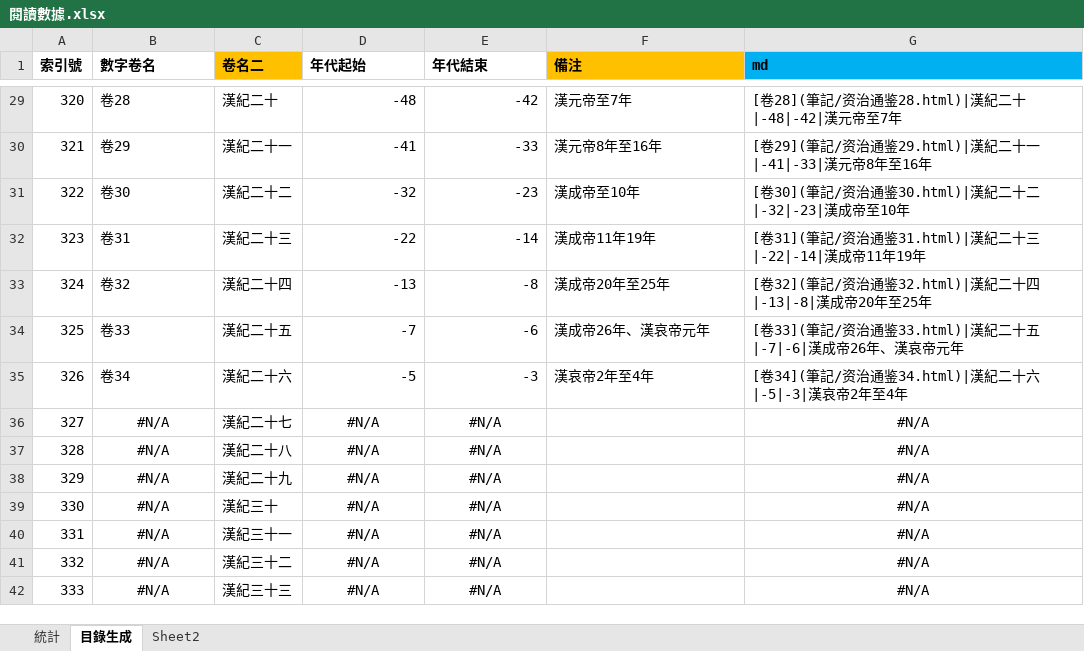
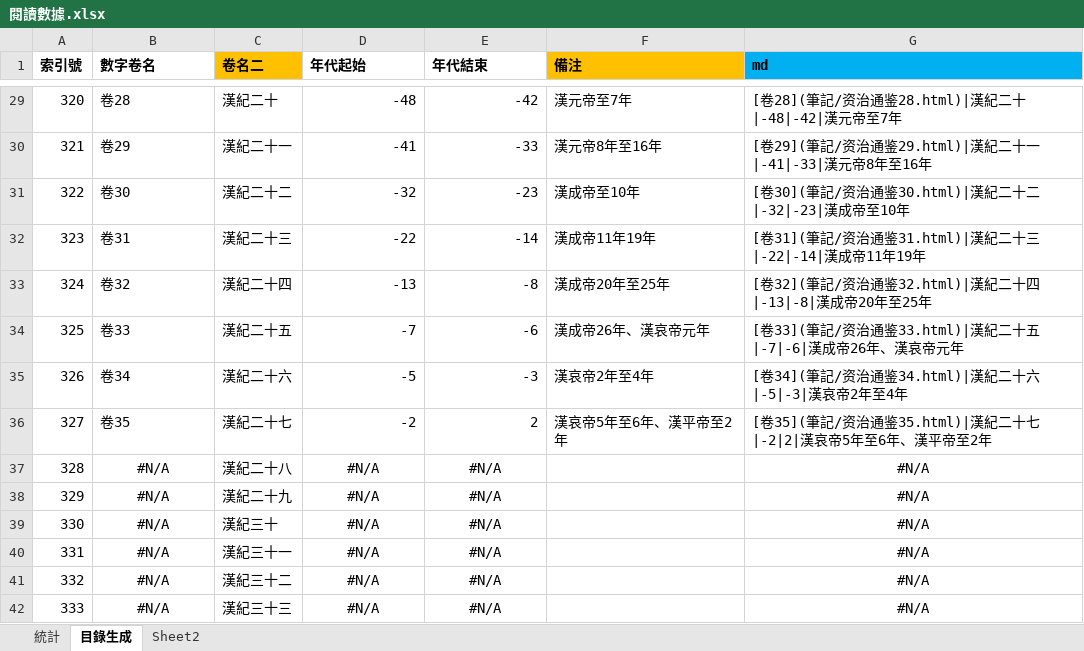
Before and after one commit to gamefang/zizhitongjian, an Excel workbook: 筆記/閱讀數據.xlsx, sheet 目錄生成, drawn as a sheet; only a part is shown, gaps mark what is left out; values as stored, in another font and other column widths than the file's, no borders; the diff names each change by its address in the sheet, - before the commit and + after, or states it on an @@ line.

```diff
--- a/筆記/閱讀數據.xlsx (sheet 目錄生成)
+++ b/筆記/閱讀數據.xlsx (sheet 目錄生成)
-B36 (數字卷名): #N/A
+B36 (數字卷名): 卷35
-B36 alignment: center
+B36 alignment: left
-D36 (年代起始): #N/A
+D36 (年代起始): -2
-D36:E36 alignment: center
+D36:E36 alignment: right
-E36 (年代結束): #N/A
+E36 (年代結束): 2
-F36 (備注): (empty)
+F36 (備注): 漢哀帝5年至6年、漢平帝至2年
-G36 (md): #N/A
+G36 (md): [卷35](筆記/资治通鉴35.html)|漢紀二十七|-2|2|漢哀帝5年至6年、漢平帝至2年
-G36 alignment: center
+G36 alignment: left
```
Also changed, not shown: sheet 統計, formulas that keep their value, charts or pictures, 10 other files.
